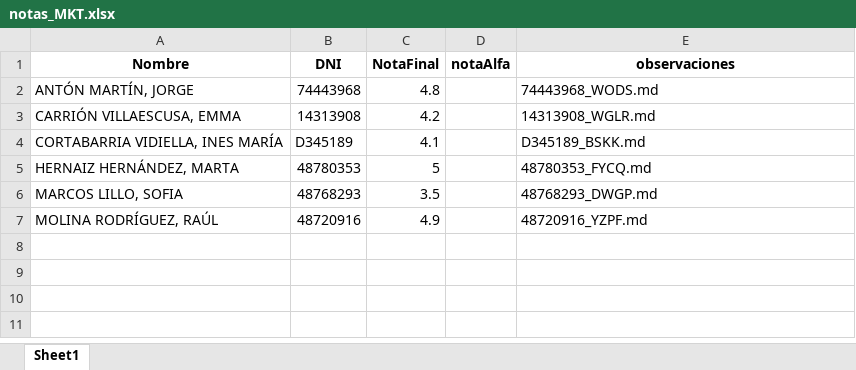
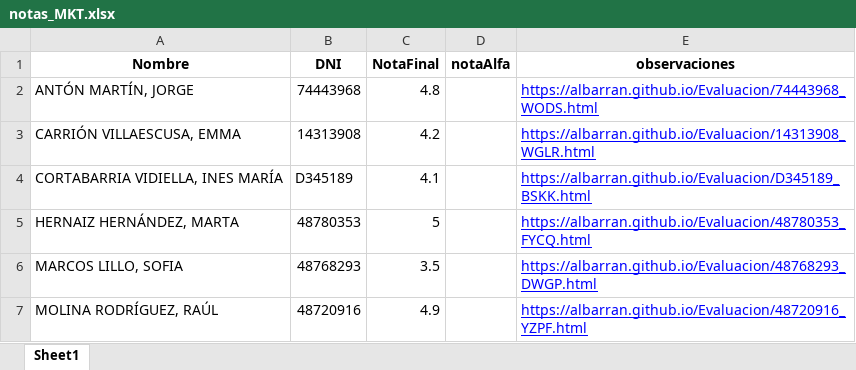
Before and after one commit to albarran/Evaluacion, an Excel workbook: notas_MKT.xlsx, sheet Sheet1, drawn as a sheet; values as stored, in another font and other column widths than the file's, no borders; the diff names each change by its address in the sheet, - before the commit and + after, or states it on an @@ line.

```diff
--- a/notas_MKT.xlsx (sheet Sheet1)
+++ b/notas_MKT.xlsx (sheet Sheet1)
-E2 (observaciones): 74443968_WODS.md
+E2 (observaciones): https://albarran.github.io/Evaluacion/74443968_WODS.html
@@ E2:E7 underline: off → on, text colour: black → #0000FF @@
-E3 (observaciones): 14313908_WGLR.md
+E3 (observaciones): https://albarran.github.io/Evaluacion/14313908_WGLR.html
-E4 (observaciones): D345189_BSKK.md
+E4 (observaciones): https://albarran.github.io/Evaluacion/D345189_BSKK.html
-E5 (observaciones): 48780353_FYCQ.md
+E5 (observaciones): https://albarran.github.io/Evaluacion/48780353_FYCQ.html
-E6 (observaciones): 48768293_DWGP.md
+E6 (observaciones): https://albarran.github.io/Evaluacion/48768293_DWGP.html
-E7 (observaciones): 48720916_YZPF.md
+E7 (observaciones): https://albarran.github.io/Evaluacion/48720916_YZPF.html
```
Also changed, not shown: notas_ADE.xlsx, notas_ECO.xlsx, 6 other files.
